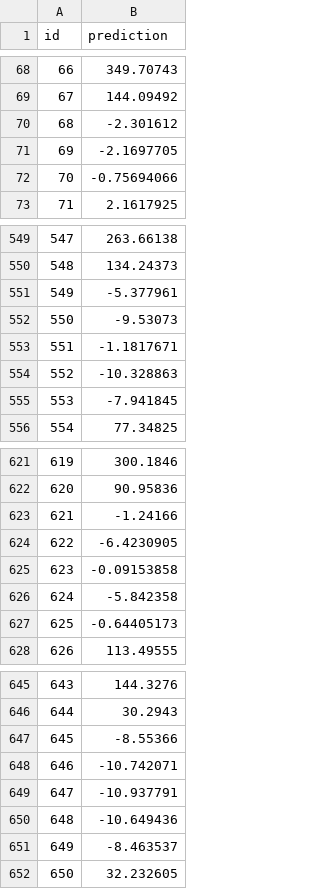
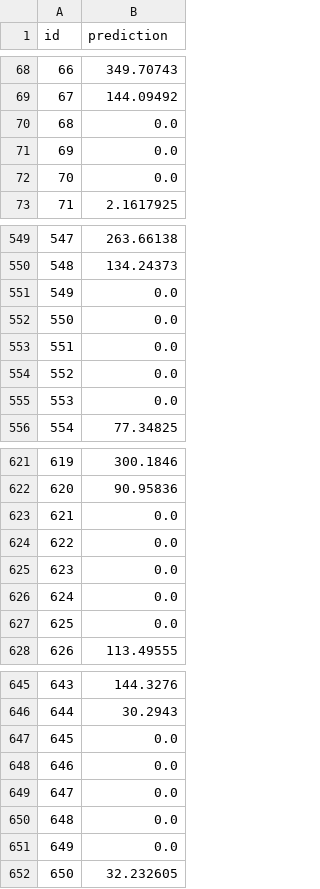
Before and after one commit to henningolweus/MLprosjekt, a CSV file: data/my_first_submission.csv, drawn as a sheet; only a part is shown, gaps mark what is left out; the diff covers the shown part only.

```diff
--- a/data/my_first_submission.csv
+++ b/data/my_first_submission.csv
@@ -69,5 +69,5 @@ id,prediction
 67,144.09492
-68,-2.301612
-69,-2.1697705
-70,-0.75694066
+68,0.0
+69,0.0
+70,0.0
 71,2.1617925
@@ -550,7 +550,7 @@ id,prediction
 548,134.24373
-549,-5.377961
-550,-9.53073
-551,-1.1817671
-552,-10.328863
-553,-7.941845
+549,0.0
+550,0.0
+551,0.0
+552,0.0
+553,0.0
 554,77.34825
@@ -622,7 +622,7 @@ id,prediction
 620,90.95836
-621,-1.24166
-622,-6.4230905
-623,-0.09153858
-624,-5.842358
-625,-0.64405173
+621,0.0
+622,0.0
+623,0.0
+624,0.0
+625,0.0
 626,113.49555
@@ -646,7 +646,7 @@ id,prediction
 644,30.2943
-645,-8.55366
-646,-10.742071
-647,-10.937791
-648,-10.649436
-649,-8.463537
+645,0.0
+646,0.0
+647,0.0
+648,0.0
+649,0.0
 650,32.232605
```
Also changed, not shown: 167 edited cells elsewhere in this file, 2 other files.
